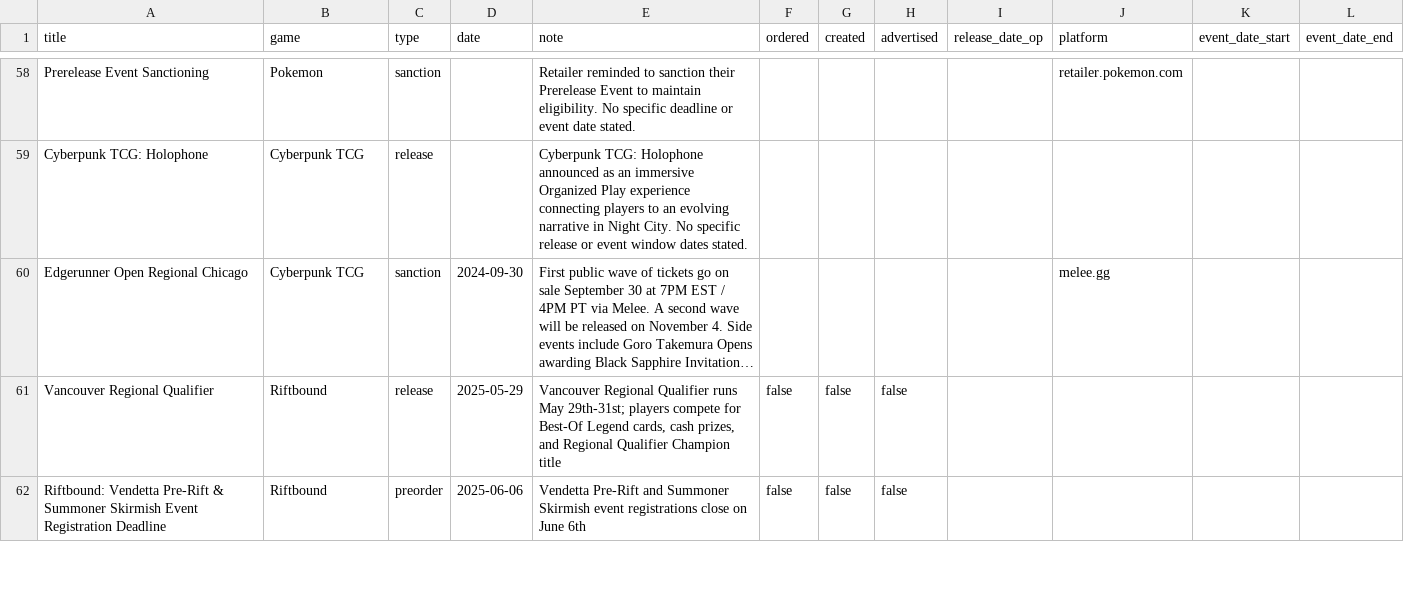
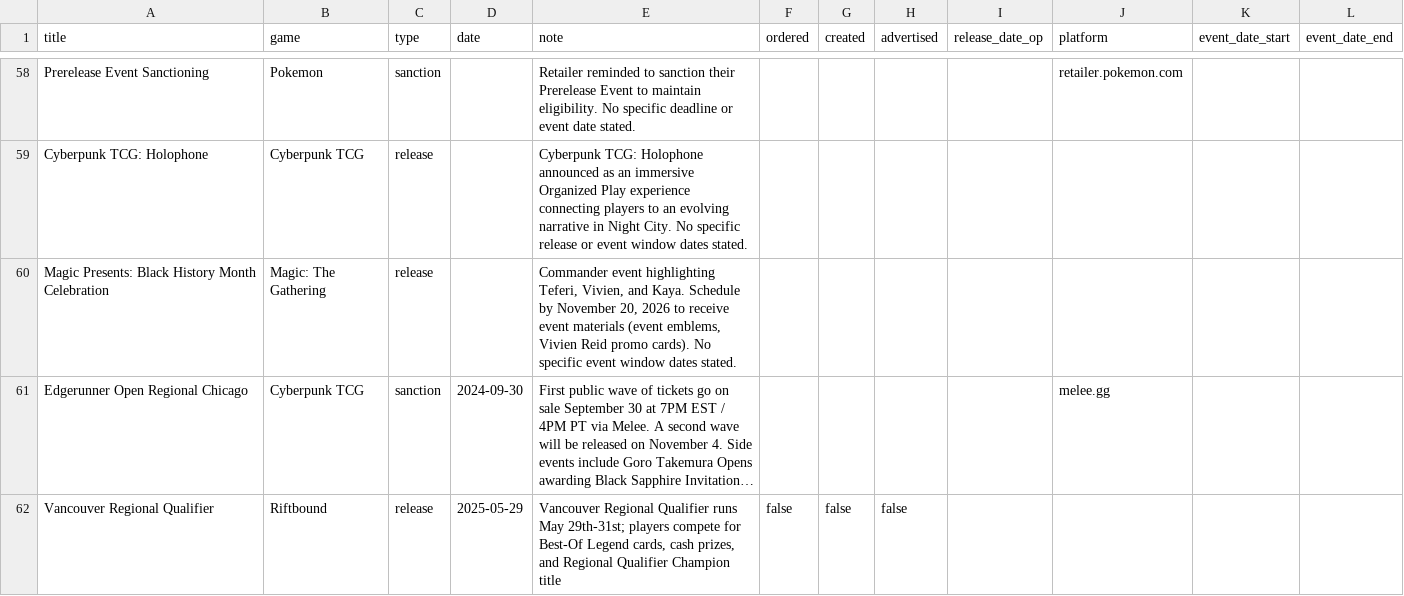
Before and after one commit to ludoquist-maker/tcg-tracker, a CSV file: data.csv, drawn as a sheet; only a part is shown, gaps mark what is left out; the shorter side is filled out with more unchanged rows; long unchanged cells end in …; the diff names each change by its address in the sheet, - before the commit and + after, or states it on an @@ line.

Commit message:
Auto-update: success_1_events_added

```diff
--- a/data.csv
+++ b/data.csv
+row 60: Magic Presents: Black History Month Celebration | Magic: The Gathering | release |  | Commander event highlighting Teferi, Vivien, and Kaya. Schedule by November 20, 2026 to receive event materials (event emblems, Vivien Reid promo cards). No specific event window dates stated.
```
